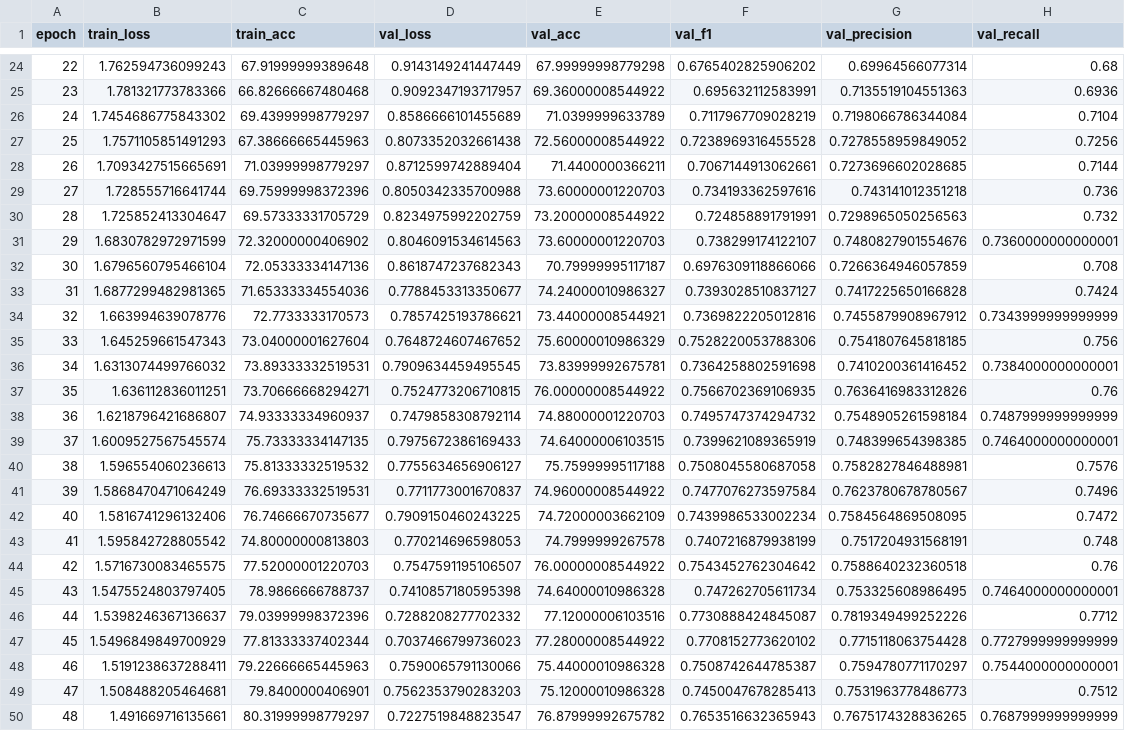
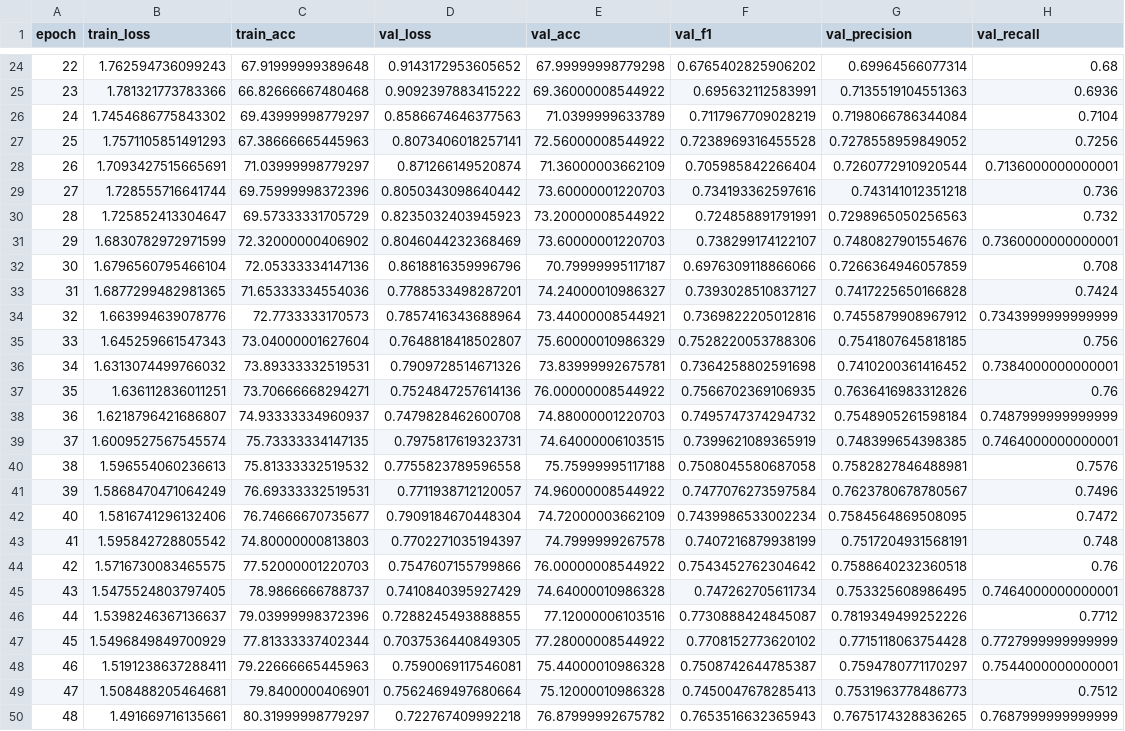
Before and after one commit to salmataha12/dl, a CSV file: outputs/deit_tiny_distilled_metrics.csv, drawn as a sheet; only a part is shown, gaps mark what is left out; the diff covers the shown part only; the diff names each change by its address in the sheet, - before the commit and + after, or states it on an @@ line.

```diff
--- a/outputs/deit_tiny_distilled_metrics.csv
+++ b/outputs/deit_tiny_distilled_metrics.csv
-D24 (val_loss): 0.9143149241447449
+D24 (val_loss): 0.9143172953605652
-D25 (val_loss): 0.9092347193717957
+D25 (val_loss): 0.9092397883415222
-D26 (val_loss): 0.8586666101455689
+D26 (val_loss): 0.8586674646377563
-D27 (val_loss): 0.8073352032661438
+D27 (val_loss): 0.8073406018257141
-D28 (val_loss): 0.8712599742889404
+D28 (val_loss): 0.871266149520874
-E28 (val_acc): 71.4400000366211
+E28 (val_acc): 71.36000003662109
-F28 (val_f1): 0.7067144913062661
+F28 (val_f1): 0.705985842266404
-G28 (val_precision): 0.7273696602028685
+G28 (val_precision): 0.7260772910920544
-H28 (val_recall): 0.7144
+H28 (val_recall): 0.7136000000000001
-D29 (val_loss): 0.8050342335700988
+D29 (val_loss): 0.8050343098640442
-D30 (val_loss): 0.8234975992202759
+D30 (val_loss): 0.8235032403945923
-D31 (val_loss): 0.8046091534614563
+D31 (val_loss): 0.8046044232368469
-D32 (val_loss): 0.8618747237682343
+D32 (val_loss): 0.8618816359996796
-D33 (val_loss): 0.7788453313350677
+D33 (val_loss): 0.7788533498287201
-D34 (val_loss): 0.7857425193786621
+D34 (val_loss): 0.7857416343688964
-D35 (val_loss): 0.7648724607467652
+D35 (val_loss): 0.7648818418502807
-D36 (val_loss): 0.7909634459495545
+D36 (val_loss): 0.7909728514671326
-D37 (val_loss): 0.7524773206710815
+D37 (val_loss): 0.7524847257614136
-D38 (val_loss): 0.7479858308792114
+D38 (val_loss): 0.7479828462600708
-D39 (val_loss): 0.7975672386169433
+D39 (val_loss): 0.7975817619323731
-D40 (val_loss): 0.7755634656906127
+D40 (val_loss): 0.7755823789596558
-D41 (val_loss): 0.7711773001670837
+D41 (val_loss): 0.7711938712120057
-D42 (val_loss): 0.7909150460243225
+D42 (val_loss): 0.7909184670448304
-D43 (val_loss): 0.770214696598053
+D43 (val_loss): 0.7702271035194397
-D44 (val_loss): 0.7547591195106507
+D44 (val_loss): 0.7547607155799866
-D45 (val_loss): 0.7410857180595398
+D45 (val_loss): 0.7410840395927429
-D46 (val_loss): 0.7288208277702332
+D46 (val_loss): 0.7288245493888855
-D47 (val_loss): 0.7037466799736023
+D47 (val_loss): 0.7037536440849305
-D48 (val_loss): 0.7590065791130066
+D48 (val_loss): 0.7590069117546081
-D49 (val_loss): 0.7562353790283203
+D49 (val_loss): 0.7562469497680664
-D50 (val_loss): 0.7227519848823547
+D50 (val_loss): 0.722767409992218
```
Also changed, not shown: 101 edited cells elsewhere in this file, outputs/as_mlp_deep_metrics.csv, outputs/resnext101_local_metrics.csv, 16 other files.
